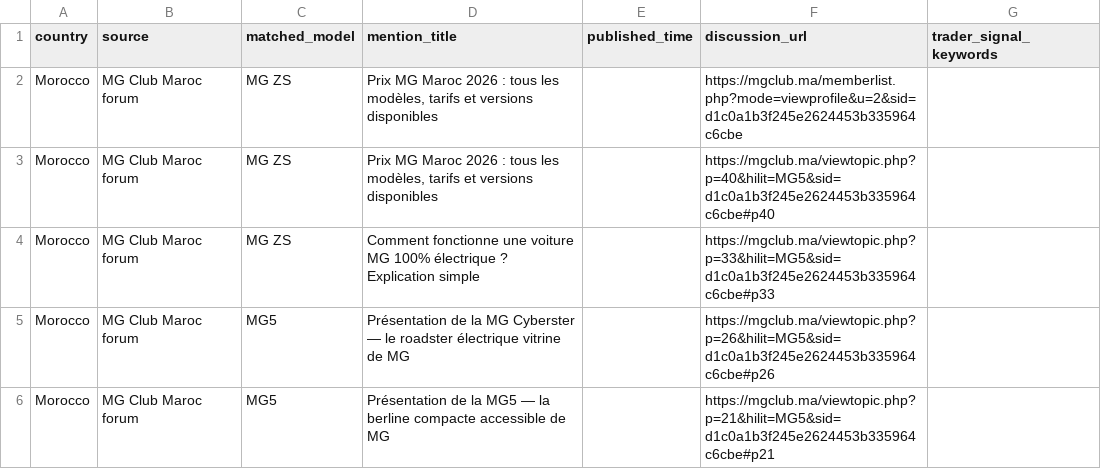
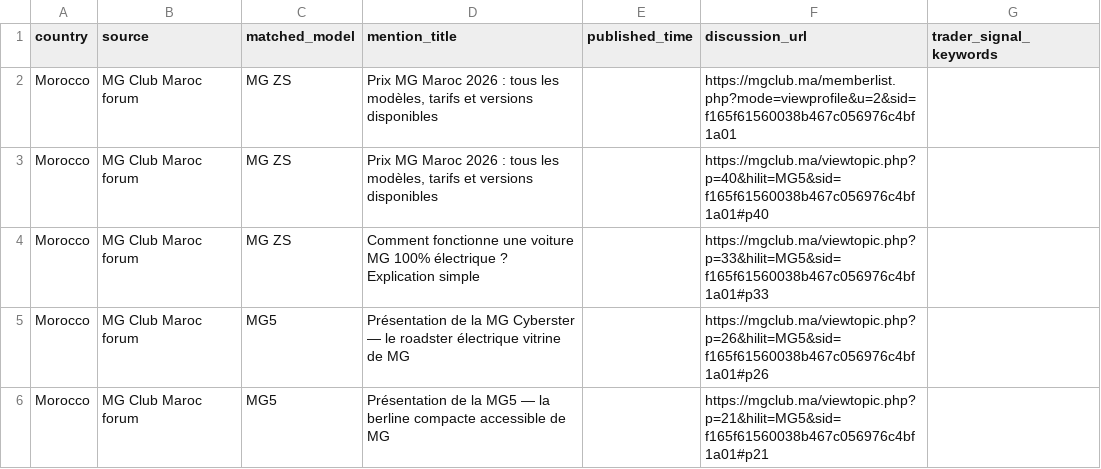
Before and after one commit to DTBknight/car-export-radar, a CSV file: data/latest/evidence_samples.csv, drawn as a sheet.

```diff
--- a/data/latest/evidence_samples.csv
+++ b/data/latest/evidence_samples.csv
@@ -1,6 +1,6 @@
 country,source,matched_model,mention_title,published_time,discussion_url,trader_signal_keywords
-Morocco,MG Club Maroc forum,MG ZS,"Prix MG Maroc 2026 : tous les modèles, tarifs et versions disponibles",,https://mgclub.ma/memberlist.php?mode=viewprofile&u=2&sid=d1c0a1b3f245e2624453b335964c6cbe,
-Morocco,MG Club Maroc forum,MG ZS,"Prix MG Maroc 2026 : tous les modèles, tarifs et versions disponibles",,https://mgclub.ma/viewtopic.php?p=40&hilit=MG5&sid=d1c0a1b3f245e2624453b335964c6cbe#p40,
-Morocco,MG Club Maroc forum,MG ZS,Comment fonctionne une voiture MG 100% électrique ? Explication simple,,https://mgclub.ma/viewtopic.php?p=33&hilit=MG5&sid=d1c0a1b3f245e2624453b335964c6cbe#p33,
-Morocco,MG Club Maroc forum,MG5,Présentation de la MG Cyberster — le roadster électrique vitrine de MG,,https://mgclub.ma/viewtopic.php?p=26&hilit=MG5&sid=d1c0a1b3f245e2624453b335964c6cbe#p26,
-Morocco,MG Club Maroc forum,MG5,Présentation de la MG5 — la berline compacte accessible de MG,,https://mgclub.ma/viewtopic.php?p=21&hilit=MG5&sid=d1c0a1b3f245e2624453b335964c6cbe#p21,
+Morocco,MG Club Maroc forum,MG ZS,"Prix MG Maroc 2026 : tous les modèles, tarifs et versions disponibles",,https://mgclub.ma/memberlist.php?mode=viewprofile&u=2&sid=f165f61560038b467c056976c4bf1a01,
+Morocco,MG Club Maroc forum,MG ZS,"Prix MG Maroc 2026 : tous les modèles, tarifs et versions disponibles",,https://mgclub.ma/viewtopic.php?p=40&hilit=MG5&sid=f165f61560038b467c056976c4bf1a01#p40,
+Morocco,MG Club Maroc forum,MG ZS,Comment fonctionne une voiture MG 100% électrique ? Explication simple,,https://mgclub.ma/viewtopic.php?p=33&hilit=MG5&sid=f165f61560038b467c056976c4bf1a01#p33,
+Morocco,MG Club Maroc forum,MG5,Présentation de la MG Cyberster — le roadster électrique vitrine de MG,,https://mgclub.ma/viewtopic.php?p=26&hilit=MG5&sid=f165f61560038b467c056976c4bf1a01#p26,
+Morocco,MG Club Maroc forum,MG5,Présentation de la MG5 — la berline compacte accessible de MG,,https://mgclub.ma/viewtopic.php?p=21&hilit=MG5&sid=f165f61560038b467c056976c4bf1a01#p21,
```
Also changed, not shown: data/latest/cleaned_mentions.csv, data/latest/model_heat_by_market.csv, 2 other files.
